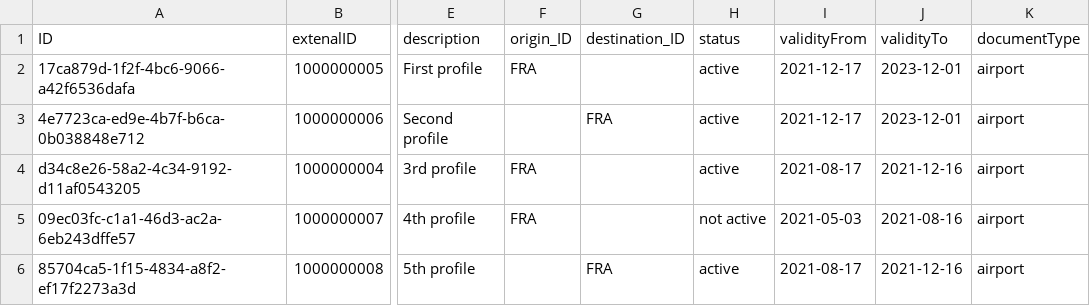
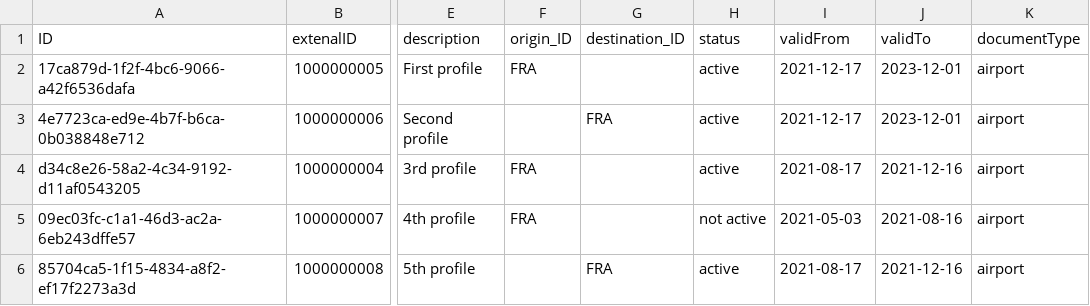
Before and after one commit to lernerroy/smartDOC, a CSV file: db/data/com.legstate.smartdoc.TaskLists.csv (was db/data/com.legstate.smartdoc.TLHeader.csv), drawn as a sheet; only a part is shown, gaps mark what is left out; the diff names each change by its address in the sheet, - before the commit and + after, or states it on an @@ line.

```diff
--- a/db/data/com.legstate.smartdoc.TLHeader.csv
+++ b/db/data/com.legstate.smartdoc.TaskLists.csv
-I1: validityFrom
+I1: validFrom
-J1: validityTo
+J1: validTo
```
Also changed, not shown: 41 other files.
